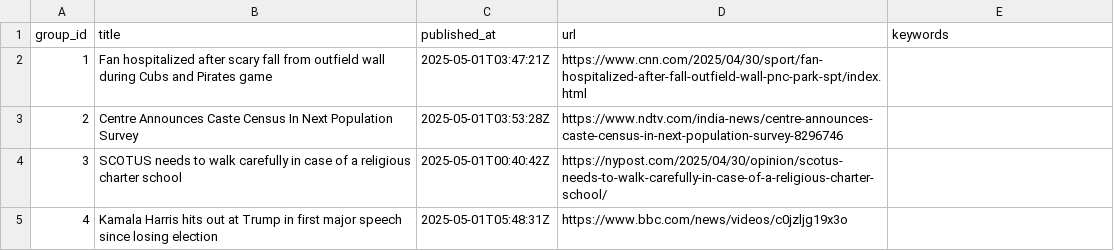
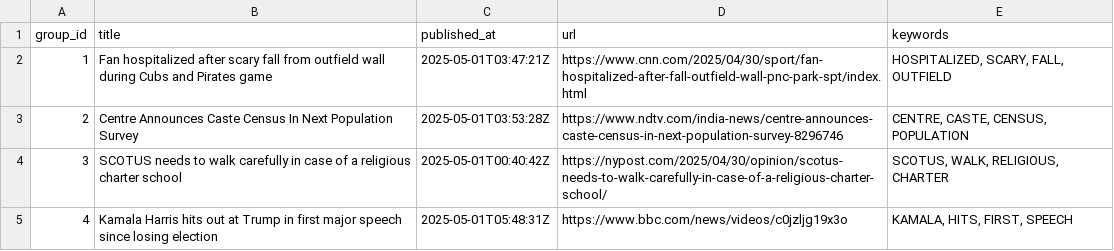
Before and after one commit to lileungws/whatsnews01, a CSV file: web/data/main.csv, drawn as a sheet.

Commit message:
Update keywords main.csv

```diff
--- a/web/data/main.csv
+++ b/web/data/main.csv
@@ -1,5 +1,5 @@
 group_id,title,published_at,url,keywords
-1,Fan hospitalized after scary fall from outfield wall during Cubs and Pirates game,2025-05-01T03:47:21Z,https://www.cnn.com/2025/04/30/sport/fan-hospitalized-after-fall-outfield-wall-pnc-park-spt/index.html,
-2,Centre Announces Caste Census In Next Population Survey,2025-05-01T03:53:28Z,https://www.ndtv.com/india-news/centre-announces-caste-census-in-next-population-survey-8296746,
-3,SCOTUS needs to walk carefully in case of a religious charter school,2025-05-01T00:40:42Z,https://nypost.com/2025/04/30/opinion/scotus-needs-to-walk-carefully-in-case-of-a-religious-charter-school/,
-4,Kamala Harris hits out at Trump in first major speech since losing election,2025-05-01T05:48:31Z,https://www.bbc.com/news/videos/c0jzljg19x3o,
+1,Fan hospitalized after scary fall from outfield wall during Cubs and Pirates game,2025-05-01T03:47:21Z,https://www.cnn.com/2025/04/30/sport/fan-hospitalized-after-fall-outfield-wall-pnc-park-spt/index.html,"HOSPITALIZED, SCARY, FALL, OUTFIELD"
+2,Centre Announces Caste Census In Next Population Survey,2025-05-01T03:53:28Z,https://www.ndtv.com/india-news/centre-announces-caste-census-in-next-population-survey-8296746,"CENTRE, CASTE, CENSUS, POPULATION"
+3,SCOTUS needs to walk carefully in case of a religious charter school,2025-05-01T00:40:42Z,https://nypost.com/2025/04/30/opinion/scotus-needs-to-walk-carefully-in-case-of-a-religious-charter-school/,"SCOTUS, WALK, RELIGIOUS, CHARTER"
+4,Kamala Harris hits out at Trump in first major speech since losing election,2025-05-01T05:48:31Z,https://www.bbc.com/news/videos/c0jzljg19x3o,"KAMALA, HITS, FIRST, SPEECH"
```
Also changed, not shown: history/history.csv.
